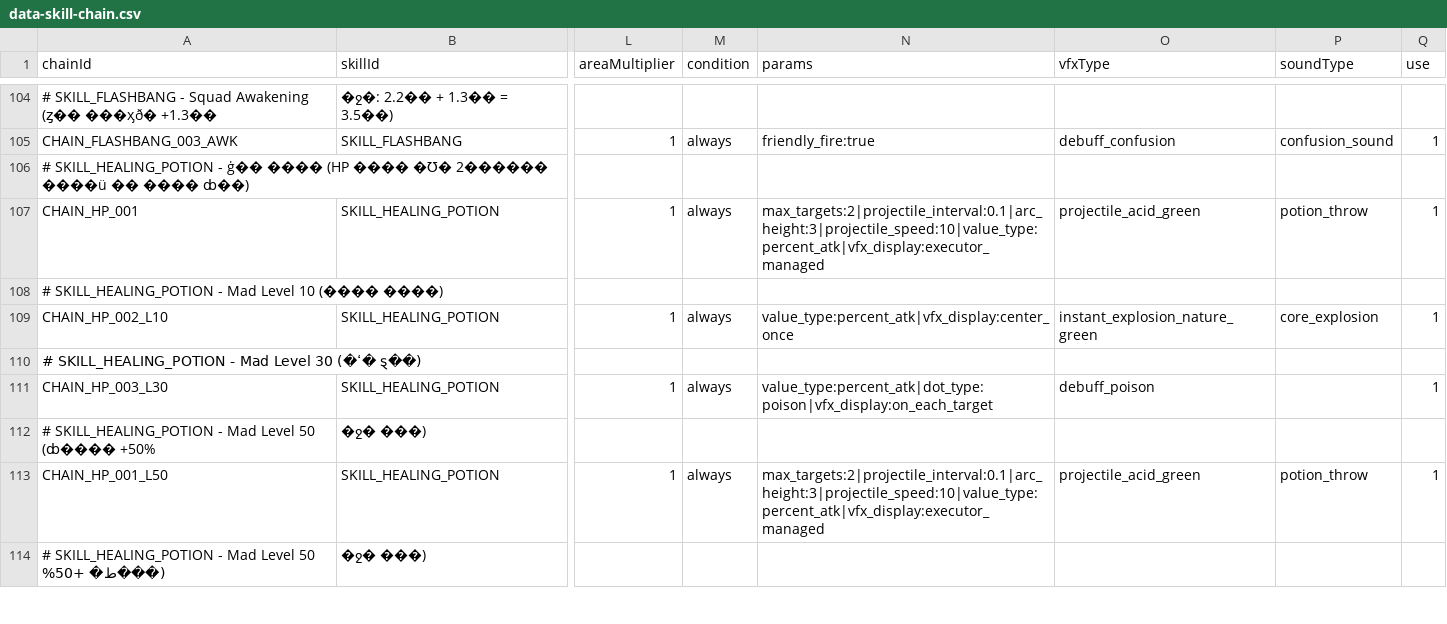
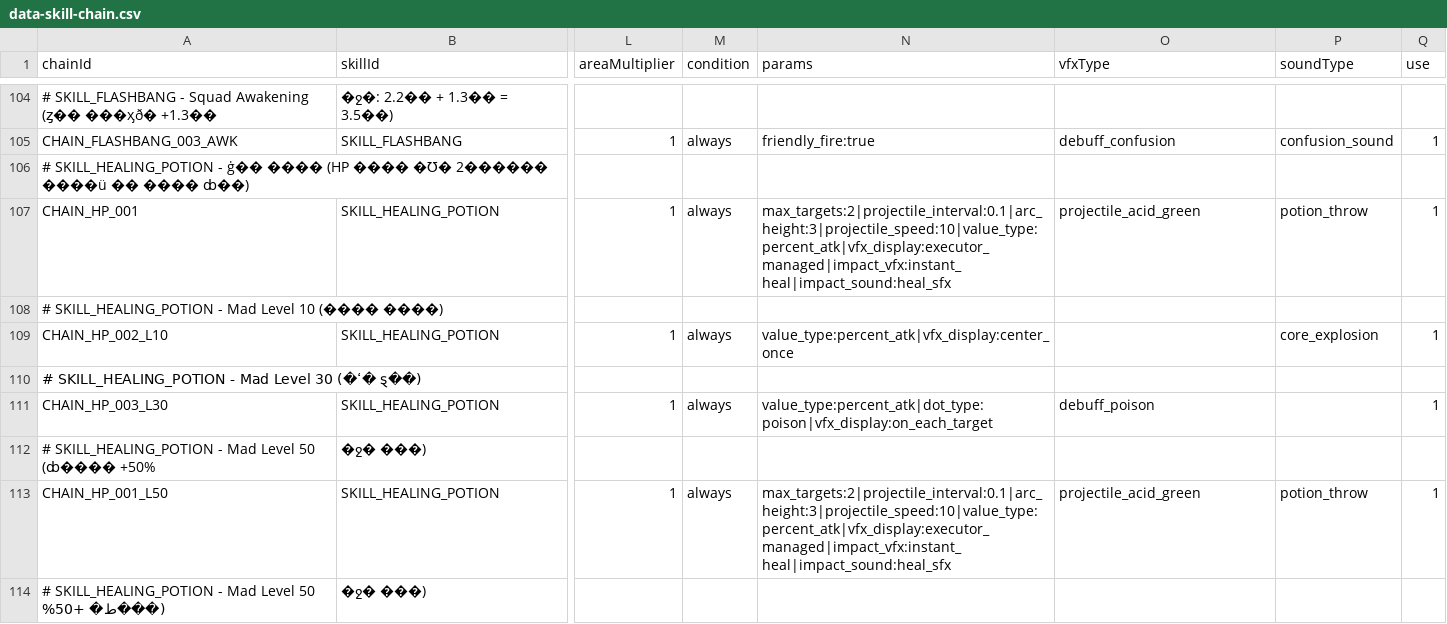
Before and after one commit to wylee-hadeul/zombie-truck-squad-webgl, a CSV file: StreamingAssets/data-skill-chain.csv, drawn as a sheet; only a part is shown, gaps mark what is left out; the diff covers the shown part only; the diff names each change by its address in the sheet, - before the commit and + after, or states it on an @@ line.

```diff
--- a/StreamingAssets/data-skill-chain.csv
+++ b/StreamingAssets/data-skill-chain.csv
-N107 (params): max_targets:2|projectile_interval:0.1|arc_height:3|projectile_speed:10|value_type:percent_atk|vfx_display:executor_managed
+N107 (params): max_targets:2|projectile_interval:0.1|arc_height:3|projectile_speed:10|value_type:percent_atk|vfx_display:executor_managed|impact_vfx:instant_heal|impact_sound:heal_sfx
-O109 (vfxType): instant_explosion_nature_green
+O109 (vfxType): (empty)
-N113 (params): max_targets:2|projectile_interval:0.1|arc_height:3|projectile_speed:10|value_type:percent_atk|vfx_display:executor_managed
+N113 (params): max_targets:2|projectile_interval:0.1|arc_height:3|projectile_speed:10|value_type:percent_atk|vfx_display:executor_managed|impact_vfx:instant_heal|impact_sound:heal_sfx
```
Also changed, not shown: 9 edited cells elsewhere in this file, StreamingAssets/data-sound.csv, StreamingAssets/data-vfx.csv, 9 other files.
